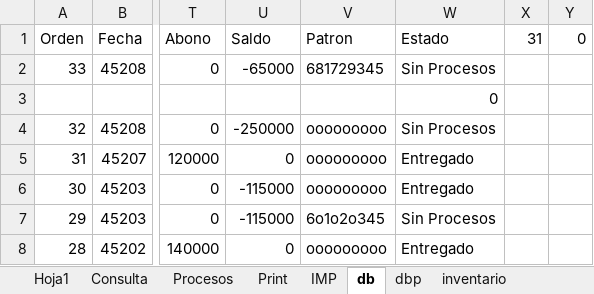
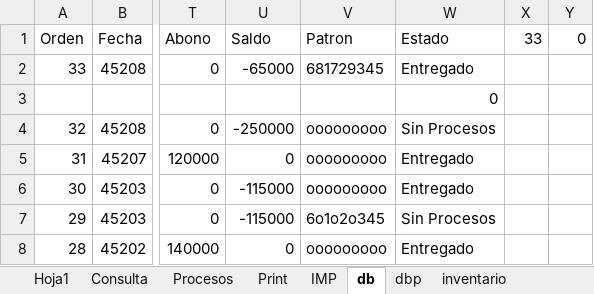
Before and after one commit to armandLizarazo/gtech, an Excel workbook: jonathan/cst.xlsm, sheet db, drawn as a sheet; only a part is shown, gaps mark what is left out; values as stored, in another font and other column widths than the file's, no borders; table styles not drawn; the diff names each change by its address in the sheet, - before the commit and + after, or states it on an @@ line.

```diff
--- a/jonathan/cst.xlsm (sheet db)
+++ b/jonathan/cst.xlsm (sheet db)
-X1: 31
+X1: 33
-W2 (Estado): Sin Procesos
+W2 (Estado): Entregado
```
Also changed, not shown: sheet Consulta, sheet dbp, sheet Hoja1, sheet Print, sheet Procesos, 2 other files.
